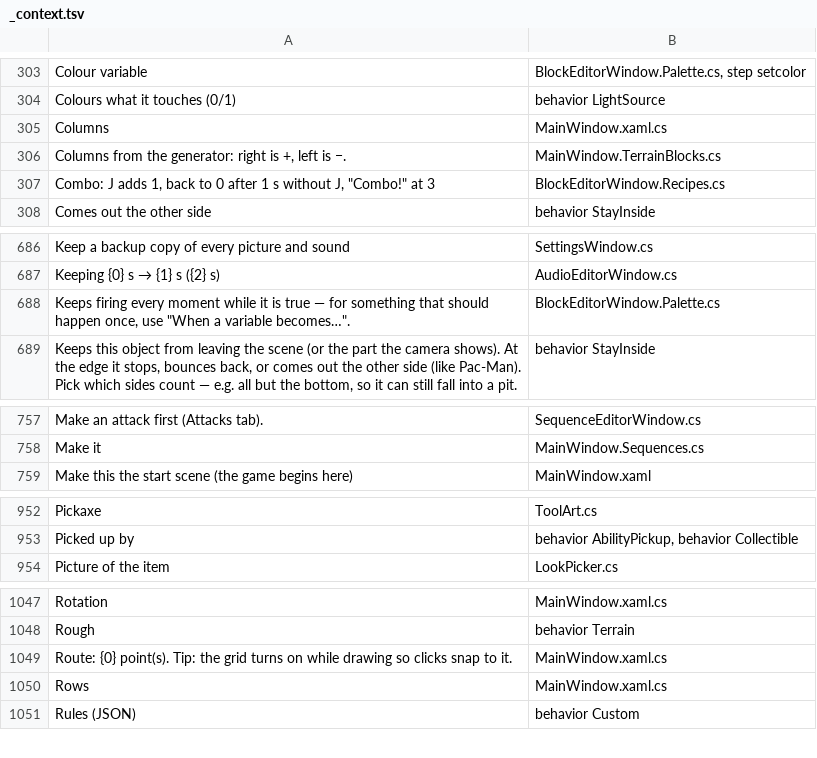
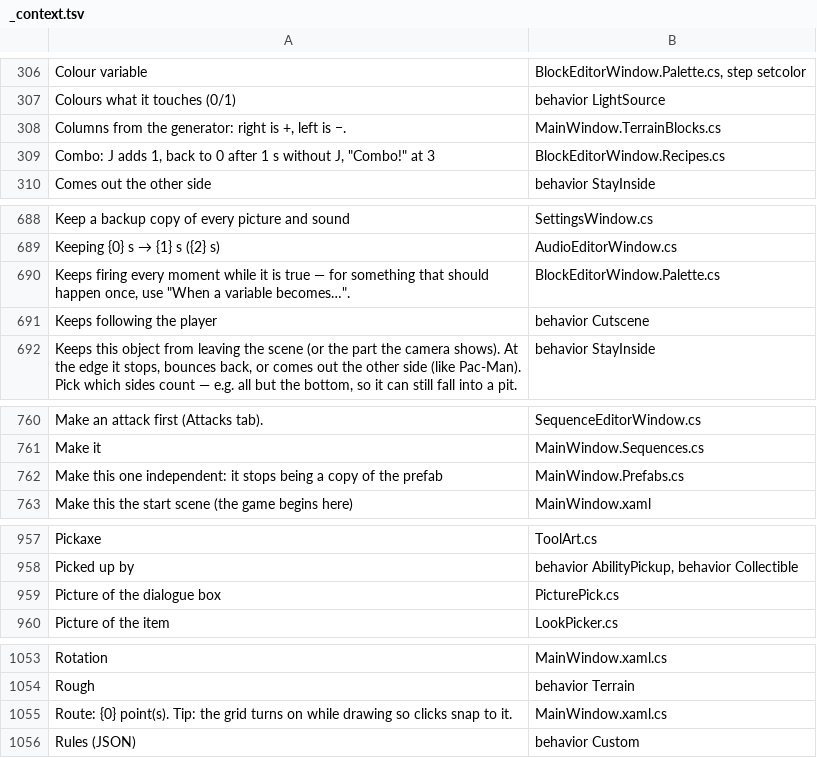
Before and after one commit to tarl3s/EasyEngine, a TSV file: Lang/_context.tsv, drawn as a sheet; only a part is shown, gaps mark what is left out; removed rows and columns are numbered as before the commit, all else as after; the diff covers the shown part only; the diff names each change by its address in the sheet, - before the commit and + after, or states it on an @@ line.

```diff
--- a/Lang/_context.tsv
+++ b/Lang/_context.tsv
-row 305: Columns | MainWindow.xaml.cs
+row 691: Keeps following the player | behavior Cutscene
+row 762: Make this one independent: it stops being a copy of the prefab | MainWindow.Prefabs.cs
+row 959: Picture of the dialogue box | PicturePick.cs
-row 1050: Rows | MainWindow.xaml.cs
```
Also changed, not shown: 11 added rows and 14 edited cells elsewhere in this file, 12 other files.
